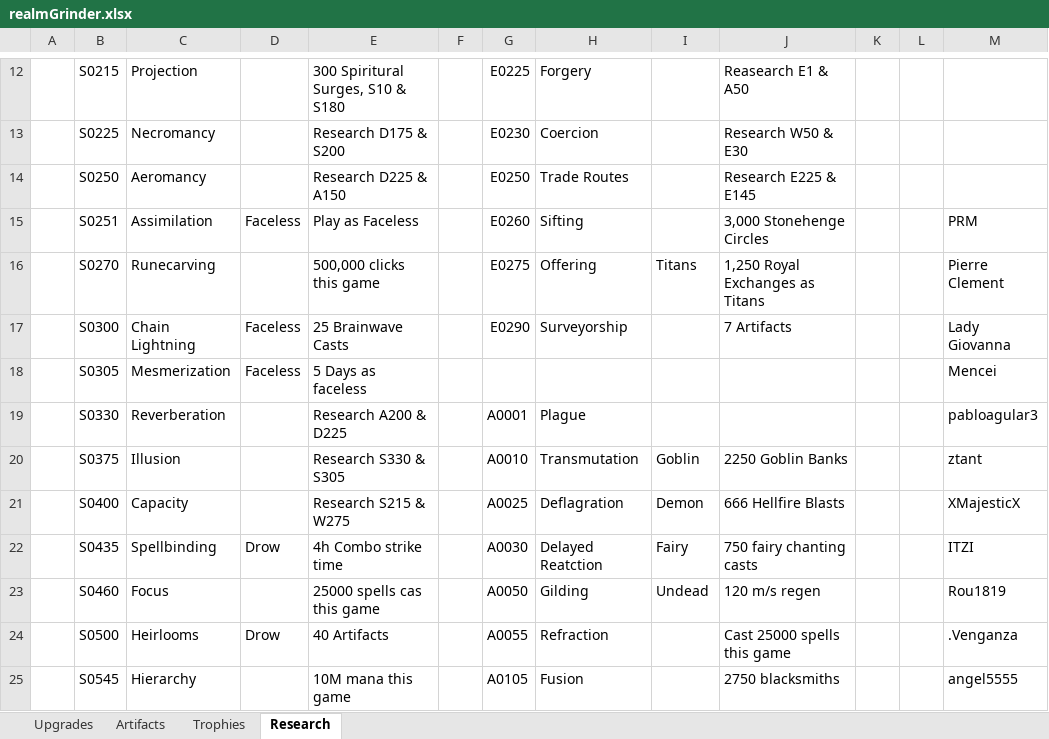
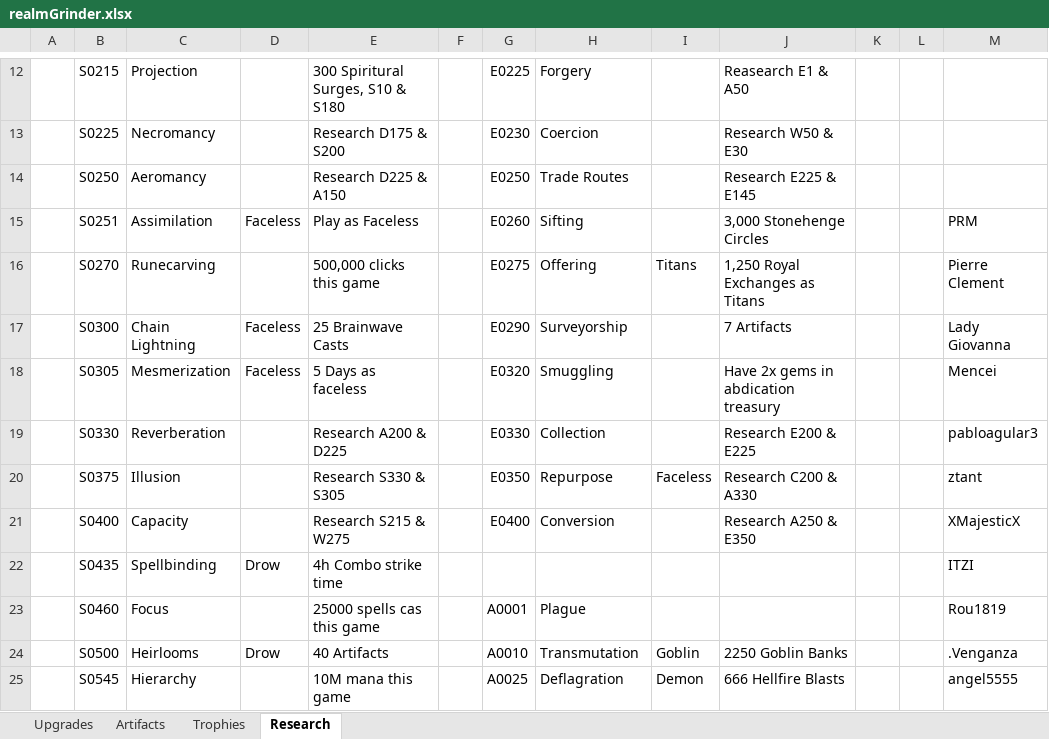
Before and after one commit to rwruss/tycoon, an Excel workbook: doc/realmGrinder.xlsx, sheet Research, drawn as a sheet; only a part is shown, gaps mark what is left out; values as stored, in another font and other column widths than the file's, no cell formats; the diff covers the shown part only; the diff names each change by its address in the sheet, - before the commit and + after, or states it on an @@ line.

```diff
--- a/doc/realmGrinder.xlsx (sheet Research)
+++ b/doc/realmGrinder.xlsx (sheet Research)
-G18: (empty)
+G18: E0320
-H18: (empty)
+H18: Smuggling
-J18: (empty)
+J18: Have 2x gems in abdication treasury
-G19: A0001
+G19: E0330
-H19: Plague
+H19: Collection
-J19: (empty)
+J19: Research E200 & E225
-G20: A0010
+G20: E0350
-H20: Transmutation
+H20: Repurpose
-I20: Goblin
+I20: Faceless
-J20: 2250 Goblin Banks
+J20: Research C200 & A330
-G21: A0025
+G21: E0400
-H21: Deflagration
+H21: Conversion
-I21: Demon
+I21: (empty)
-J21: 666 Hellfire Blasts
+J21: Research A250 & E350
-G22: A0030
+G22: (empty)
-H22: Delayed Reatction
+H22: (empty)
-I22: Fairy
+I22: (empty)
-J22: 750 fairy chanting casts
+J22: (empty)
-G23: A0050
+G23: A0001
-H23: Gilding
+H23: Plague
-I23: Undead
+I23: (empty)
-J23: 120 m/s regen
+J23: (empty)
-G24: A0055
+G24: A0010
-H24: Refraction
+H24: Transmutation
-I24: (empty)
+I24: Goblin
-J24: Cast 25000 spells this game
+J24: 2250 Goblin Banks
-G25: A0105
+G25: A0025
-H25: Fusion
+H25: Deflagration
-I25: (empty)
+I25: Demon
-J25: 2750 blacksmiths
+J25: 666 Hellfire Blasts
```
Also changed, not shown: 11 added rows, 2 removed rows and 105 edited cells elsewhere in this sheet, sheet Trophies, cell formats, 3 other files.
